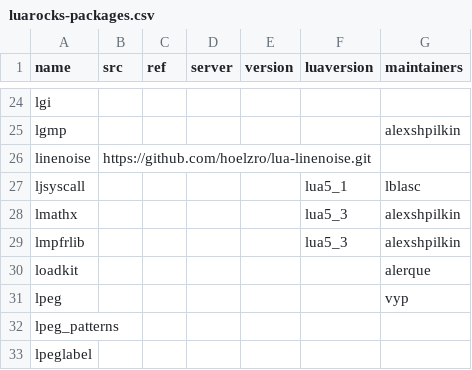
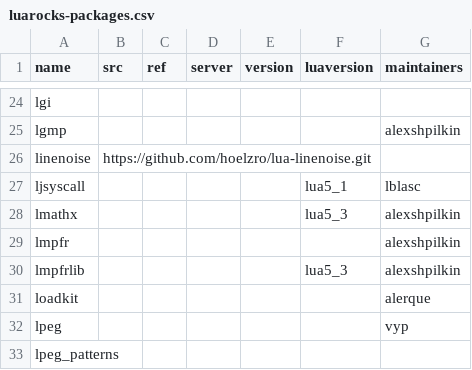
Before and after one commit to alexshpilkin/nixpkgs, a CSV file: maintainers/scripts/luarocks-packages.csv, drawn as a sheet; only a part is shown, gaps mark what is left out; the shorter side is filled out with more unchanged rows.

Commit message:
luaPackages.lmpfr: init at 0.1.0-1

```diff
--- a/maintainers/scripts/luarocks-packages.csv
+++ b/maintainers/scripts/luarocks-packages.csv
@@ -28,2 +28,3 @@ ljsyscall,,,,,lua5_1,lblasc
 lmathx,,,,,lua5_3,alexshpilkin
+lmpfr,,,,,,alexshpilkin
 lmpfrlib,,,,,lua5_3,alexshpilkin
```
Also changed, not shown: 2 other files.
